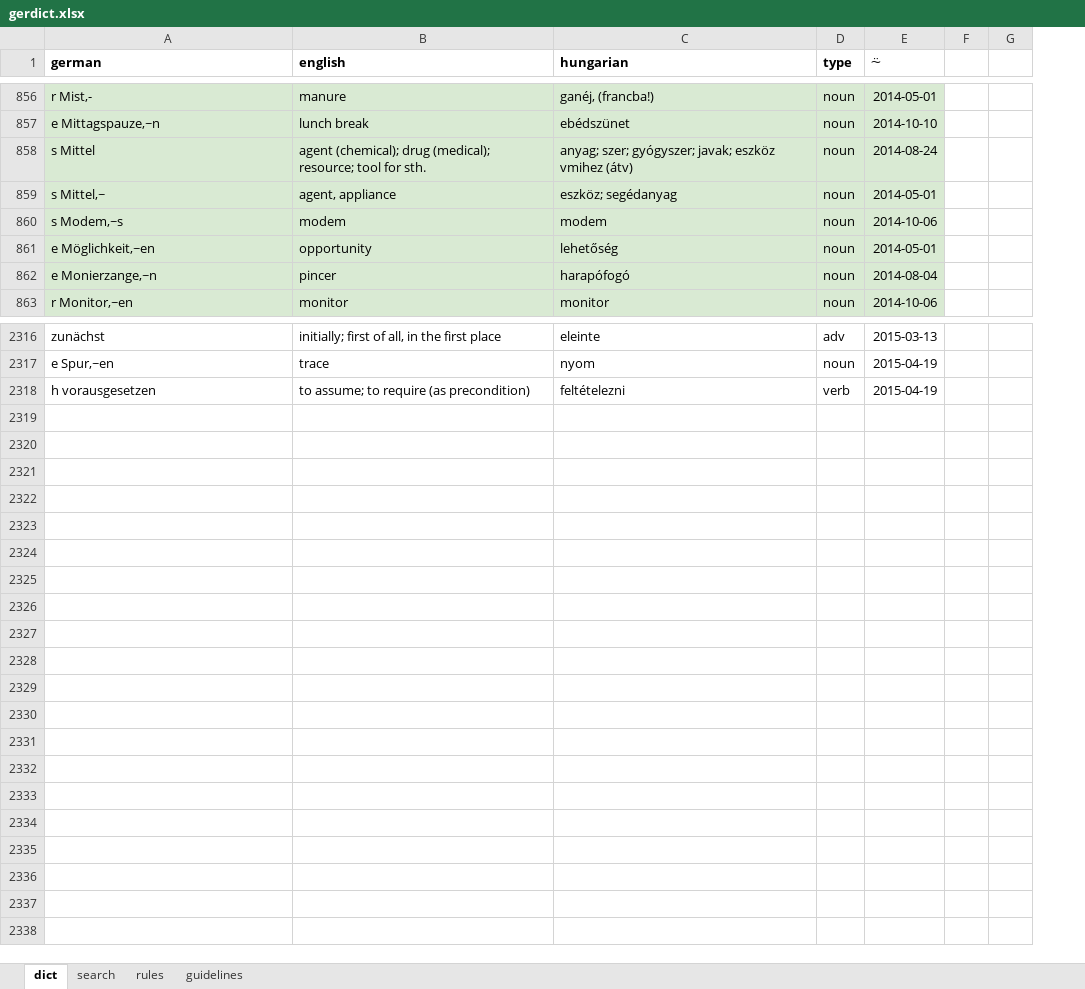
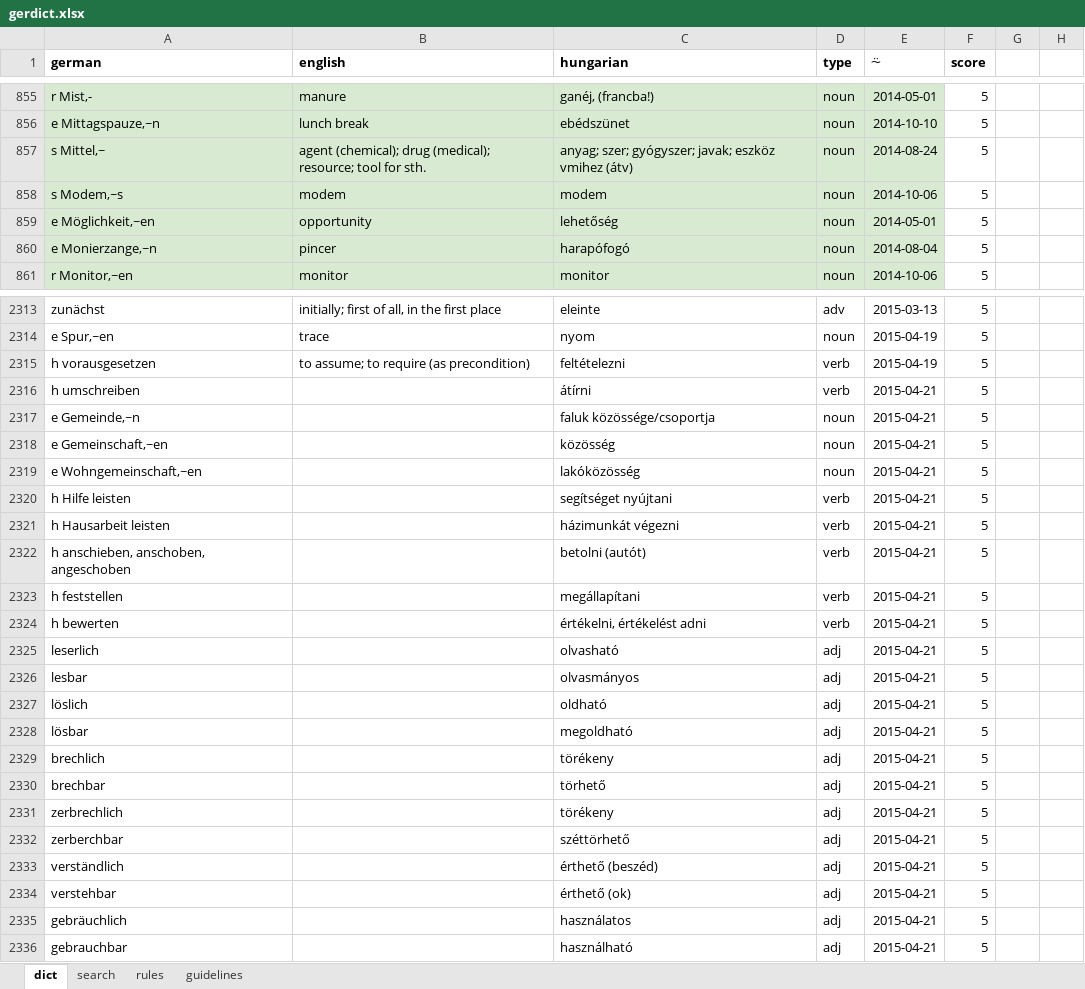
Before and after one commit to peteraba/d5, an Excel workbook: reader/fixture/gerdict.xlsx, sheet dict, drawn as a sheet; only a part is shown, gaps mark what is left out; values as stored, in another font and other column widths than the file's, no borders; charts and pictures not drawn; removed rows and columns are numbered as before the commit, all else as after; the diff covers the shown part only; the diff names each change by its address in the sheet, - before the commit and + after, or states it on an @@ line.

Commit message:
Updating fixtures

```diff
--- a/reader/fixture/gerdict.xlsx (sheet dict)
+++ b/reader/fixture/gerdict.xlsx (sheet dict)
+column F (score), rows 855-861: all 5; rows 2313-2315: all 5
-row 858: s Mittel | agent (chemical); drug (medical); resource; tool for sth. | anyag; szer; gyógyszer; javak; eszköz vmihez (átv) | noun | 2014-08-24
-B857 (english): agent, appliance
+B857 (english): agent (chemical); drug (medical); resource; tool for sth.
-C857 (hungarian): eszköz; segédanyag
+C857 (hungarian): anyag; szer; gyógyszer; javak; eszköz vmihez (átv)
-E857 (⍨): 2014-05-01
+E857 (⍨): 2014-08-24
+row 2316: h umschreiben |  | átírni | verb | 2015-04-21 | 5
+row 2317: e Gemeinde,~n |  | faluk közössége/csoportja | noun | 2015-04-21 | 5
+row 2318: e Gemeinschaft,~en |  | közösség | noun | 2015-04-21 | 5
+row 2319: e Wohngemeinschaft,~en |  | lakóközösség | noun | 2015-04-21 | 5
+row 2320: h Hilfe leisten |  | segítséget nyújtani | verb | 2015-04-21 | 5
+row 2321: h Hausarbeit leisten |  | házimunkát végezni | verb | 2015-04-21 | 5
+row 2322: h anschieben, anschoben, angeschoben |  | betolni (autót) | verb | 2015-04-21 | 5
+row 2323: h feststellen |  | megállapítani | verb | 2015-04-21 | 5
+row 2324: h bewerten |  | értékelni, értékelést adni | verb | 2015-04-21 | 5
+row 2325: leserlich |  | olvasható | adj | 2015-04-21 | 5
+row 2326: lesbar |  | olvasmányos | adj | 2015-04-21 | 5
+row 2327: löslich |  | oldható | adj | 2015-04-21 | 5
+row 2328: lösbar |  | megoldható | adj | 2015-04-21 | 5
+row 2329: brechlich |  | törékeny | adj | 2015-04-21 | 5
+row 2330: brechbar |  | törhető | adj | 2015-04-21 | 5
+row 2331: zerbrechlich |  | törékeny | adj | 2015-04-21 | 5
+row 2332: zerberchbar |  | széttörhető | adj | 2015-04-21 | 5
+row 2333: verständlich |  | érthető (beszéd) | adj | 2015-04-21 | 5
+row 2334: verstehbar |  | érthető (ok) | adj | 2015-04-21 | 5
+row 2335: gebräuchlich |  | használatos | adj | 2015-04-21 | 5
+row 2336: gebrauchbar |  | használható | adj | 2015-04-21 | 5
```
Also changed, not shown: 2 removed rows, 41 edited cells and cell formats elsewhere in this sheet, 2 other files.
